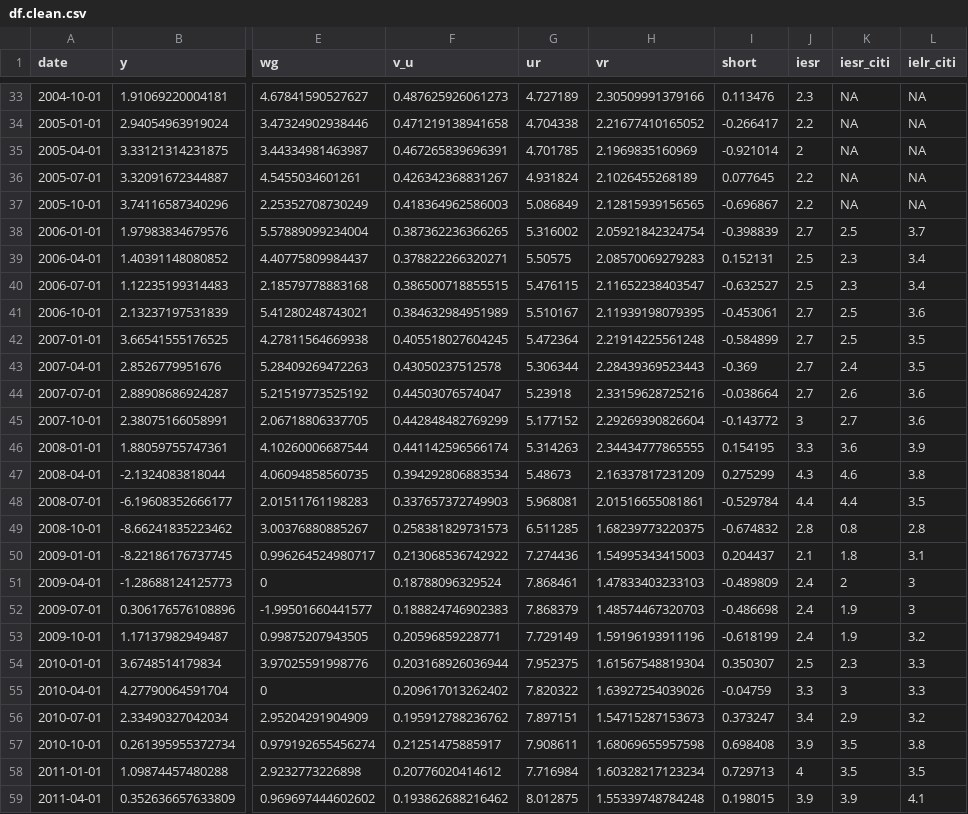
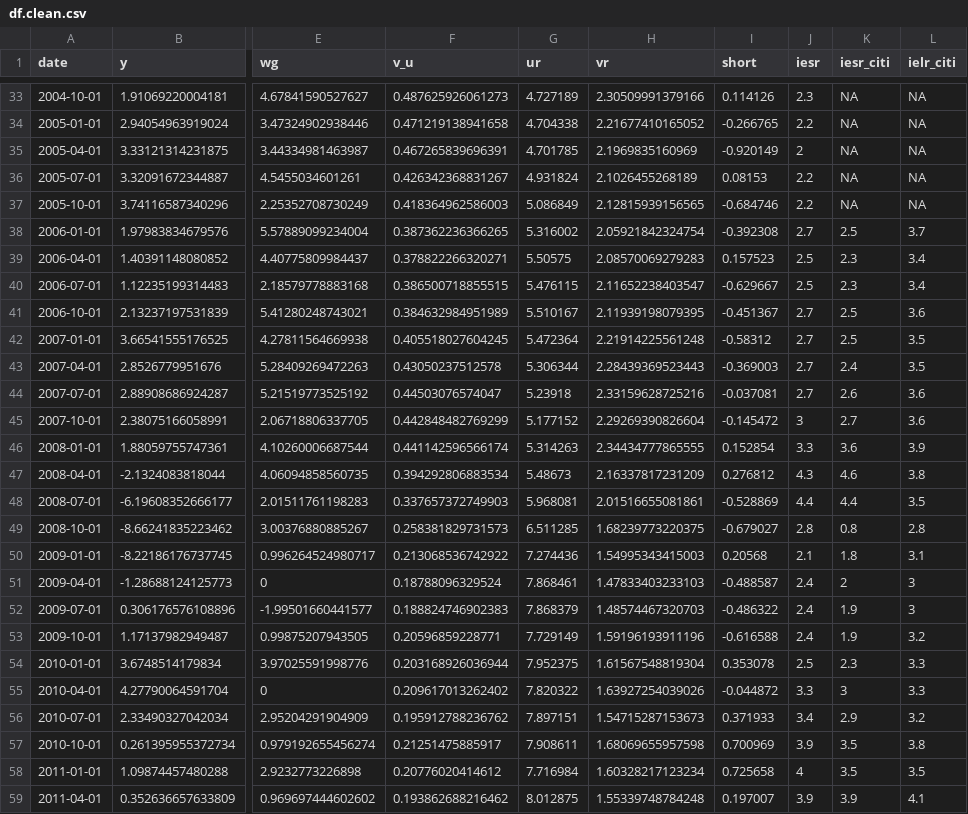
Before and after one commit to andrewbenito/UK_macro_summary, a CSV file: UK-Macro-Summary/inputs/df.clean.csv, drawn as a sheet; only a part is shown, gaps mark what is left out; the diff covers the shown part only; the diff names each change by its address in the sheet, - before the commit and + after, or states it on an @@ line.

```diff
--- a/UK-Macro-Summary/inputs/df.clean.csv
+++ b/UK-Macro-Summary/inputs/df.clean.csv
-I33 (short): 0.113476
+I33 (short): 0.114126
-I34 (short): -0.266417
+I34 (short): -0.266765
-I35 (short): -0.921014
+I35 (short): -0.920149
-I36 (short): 0.077645
+I36 (short): 0.08153
-I37 (short): -0.696867
+I37 (short): -0.684746
-I38 (short): -0.398839
+I38 (short): -0.392308
-I39 (short): 0.152131
+I39 (short): 0.157523
-I40 (short): -0.632527
+I40 (short): -0.629667
-I41 (short): -0.453061
+I41 (short): -0.451367
-I42 (short): -0.584899
+I42 (short): -0.58312
-I43 (short): -0.369
+I43 (short): -0.369003
-I44 (short): -0.038664
+I44 (short): -0.037081
-I45 (short): -0.143772
+I45 (short): -0.145472
-I46 (short): 0.154195
+I46 (short): 0.152854
-I47 (short): 0.275299
+I47 (short): 0.276812
-I48 (short): -0.529784
+I48 (short): -0.528869
-I49 (short): -0.674832
+I49 (short): -0.679027
-I50 (short): 0.204437
+I50 (short): 0.20568
-I51 (short): -0.489809
+I51 (short): -0.488587
-I52 (short): -0.486698
+I52 (short): -0.486322
-I53 (short): -0.618199
+I53 (short): -0.616588
-I54 (short): 0.350307
+I54 (short): 0.353078
-I55 (short): -0.04759
+I55 (short): -0.044872
-I56 (short): 0.373247
+I56 (short): 0.371933
-I57 (short): 0.698408
+I57 (short): 0.700969
-I58 (short): 0.729713
+I58 (short): 0.725658
-I59 (short): 0.198015
+I59 (short): 0.197007
```
Also changed, not shown: 87 edited cells elsewhere in this file, 43 other files.
